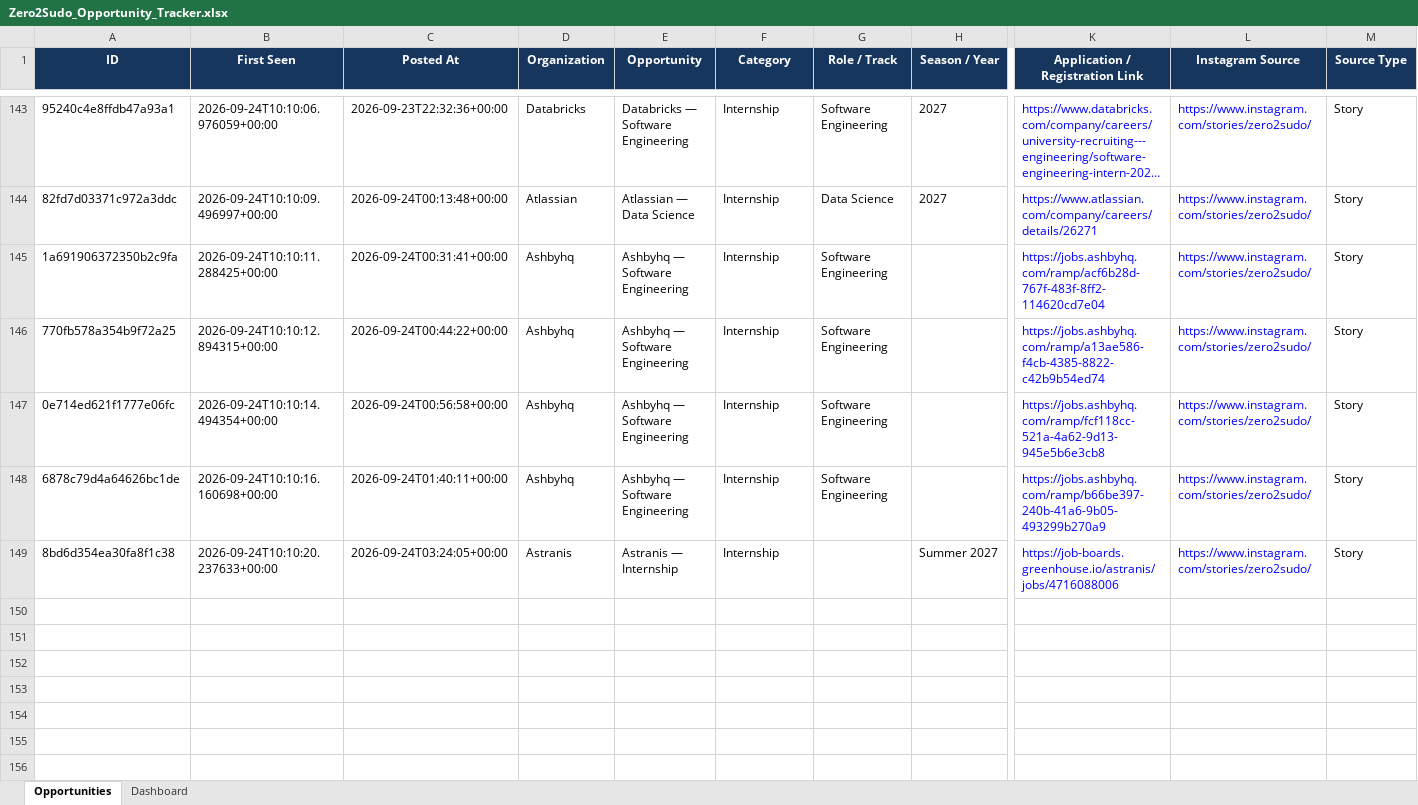
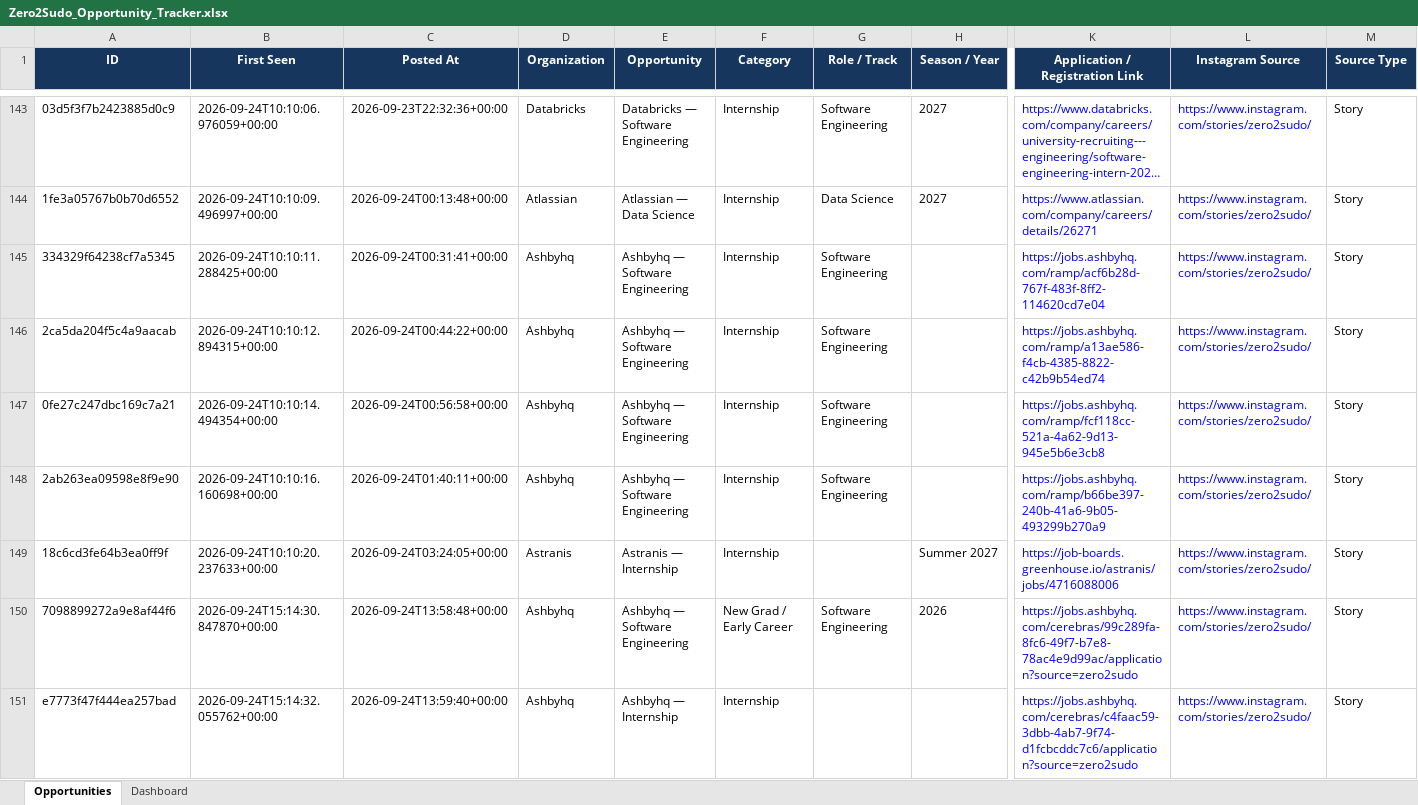
Before and after one commit to koolestasian/drop-radar, an Excel workbook: Zero2Sudo_Opportunity_Tracker.xlsx, sheet Opportunities, drawn as a sheet; only a part is shown, gaps mark what is left out; long unchanged cells end in …; values as stored, in another font and other column widths than the file's, no borders; rows hold the shown columns only; the diff covers the shown part only; the diff names each change by its address in the sheet, - before the commit and + after, or states it on an @@ line.

```diff
--- a/Zero2Sudo_Opportunity_Tracker.xlsx (sheet Opportunities)
+++ b/Zero2Sudo_Opportunity_Tracker.xlsx (sheet Opportunities)
-A143 (ID): 95240c4e8ffdb47a93a1
+A143 (ID): 03d5f3f7b2423885d0c9
-A144 (ID): 82fd7d03371c972a3ddc
+A144 (ID): 1fe3a05767b0b70d6552
-A145 (ID): 1a691906372350b2c9fa
+A145 (ID): 334329f64238cf7a5345
-A146 (ID): 770fb578a354b9f72a25
+A146 (ID): 2ca5da204f5c4a9aacab
-A147 (ID): 0e714ed621f1777e06fc
+A147 (ID): 0fe27c247dbc169c7a21
-A148 (ID): 6878c79d4a64626bc1de
+A148 (ID): 2ab263ea09598e8f9e90
-A149 (ID): 8bd6d354ea30fa8f1c38
+A149 (ID): 18c6cd3fe64b3ea0ff9f
+row 150: 7098899272a9e8af44f6 | 2026-09-24T15:14:30.847870+00:00 | 2026-09-24T13:58:48+00:00 | Ashbyhq | Ashbyhq — Software Engineering | New Grad / Early Career | Software Engineering | 2026 | https://jobs.ashbyhq.com/cerebras/99c289fa-8fc6-49f7-b7e8-78ac4e9d99ac/application?source=zero2sudo | https://www.instagram.com/stories/zero2sudo/ | Story
+row 151: e7773f47f444ea257bad | 2026-09-24T15:14:32.055762+00:00 | 2026-09-24T13:59:40+00:00 | Ashbyhq | Ashbyhq — Internship | Internship |  |  | https://jobs.ashbyhq.com/cerebras/c4faac59-3dbb-4ab7-9f74-d1fcbcddc7c6/application?source=zero2sudo | https://www.instagram.com/stories/zero2sudo/ | Story
```
Also changed, not shown: 8 added rows and 27 edited cells elsewhere in this sheet, 3 other files.
